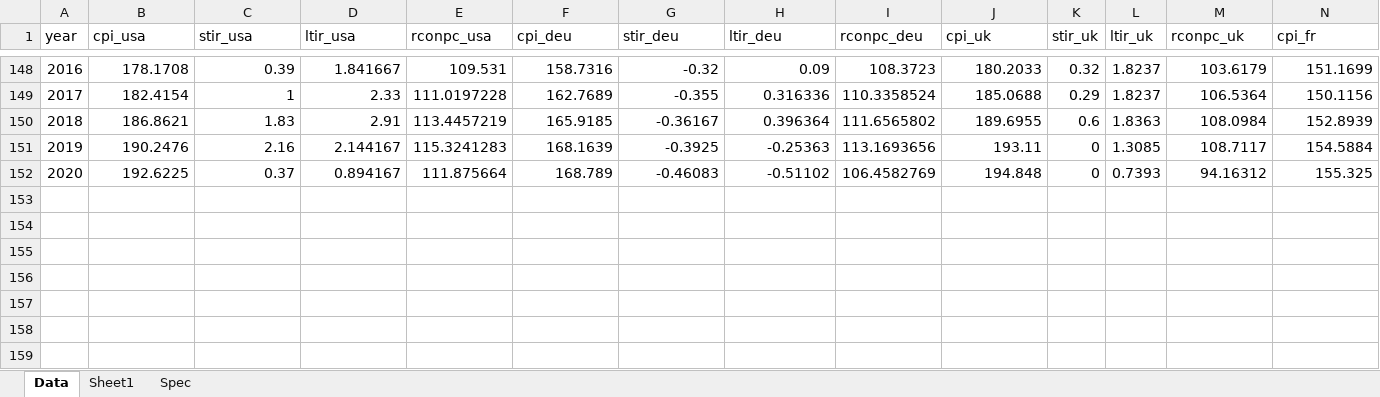
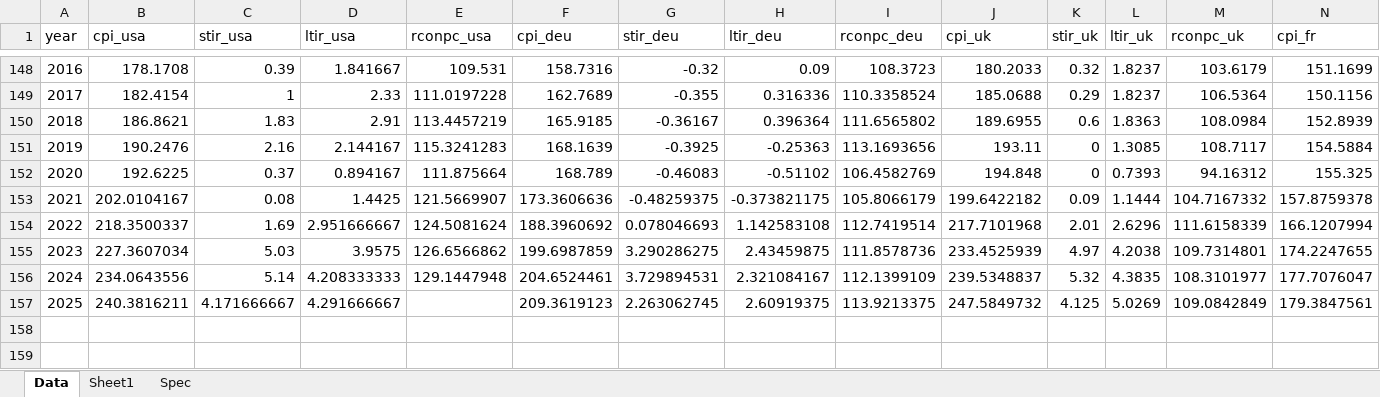
Before and after one commit to FRBNY-DSGE/rstarGlobal-18countries, an Excel workbook: indata/DataInflShortLongConsUpdated.xlsx, sheet Data, drawn as a sheet; only a part is shown, gaps mark what is left out; values as stored, in another font and other column widths than the file's, no borders; rows hold the shown columns only; the diff names each change by its address in the sheet, - before the commit and + after, or states it on an @@ line.

```diff
--- a/indata/DataInflShortLongConsUpdated.xlsx (sheet Data)
+++ b/indata/DataInflShortLongConsUpdated.xlsx (sheet Data)
-row 153: (empty)
+row 153: 2021 | 202.0104167 | 0.08 | 1.4425 | 121.5669907 | 173.3606636 | -0.48259375 | -0.373821175 | 105.8066179 | 199.6422182 | 0.09 | 1.1444 | 104.7167332 | 157.8759378
+row 154: 2022 | 218.3500337 | 1.69 | 2.951666667 | 124.5081624 | 188.3960692 | 0.078046693 | 1.142583108 | 112.7419514 | 217.7101968 | 2.01 | 2.6296 | 111.6158339 | 166.1207994
+row 155: 2023 | 227.3607034 | 5.03 | 3.9575 | 126.6566862 | 199.6987859 | 3.290286275 | 2.43459875 | 111.8578736 | 233.4525939 | 4.97 | 4.2038 | 109.7314801 | 174.2247655
+row 156: 2024 | 234.0643556 | 5.14 | 4.208333333 | 129.1447948 | 204.6524461 | 3.729894531 | 2.321084167 | 112.1399109 | 239.5348837 | 5.32 | 4.3835 | 108.3101977 | 177.7076047
+row 157: 2025 | 240.3816211 | 4.171666667 | 4.291666667 |  | 209.3619123 | 2.263062745 | 2.60919375 | 113.9213375 | 247.5849732 | 4.125 | 5.0269 | 109.0842849 | 179.3847561
```
Also changed, not shown: 2 other files.
